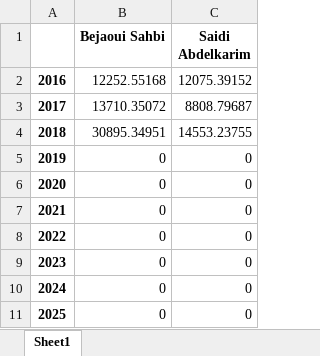
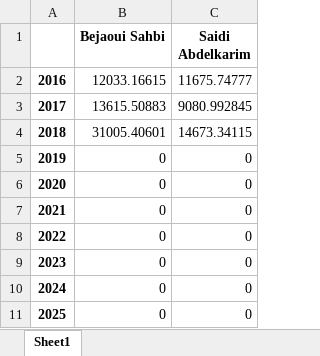
Before and after one commit to abenjemi/Commissions-Calculation, an Excel workbook: table4.xlsx, sheet Sheet1, drawn as a sheet; values as stored, in another font and other column widths than the file's, no borders; the diff names each change by its address in the sheet, - before the commit and + after, or states it on an @@ line.

```diff
--- a/table4.xlsx (sheet Sheet1)
+++ b/table4.xlsx (sheet Sheet1)
-B2 (Bejaoui Sahbi): 12252.55168
+B2 (Bejaoui Sahbi): 12033.16615
-C2 (Saidi Abdelkarim): 12075.39152
+C2 (Saidi Abdelkarim): 11675.74777
-B3 (Bejaoui Sahbi): 13710.35072
+B3 (Bejaoui Sahbi): 13615.50883
-C3 (Saidi Abdelkarim): 8808.79687
+C3 (Saidi Abdelkarim): 9080.992845
-B4 (Bejaoui Sahbi): 30895.34951
+B4 (Bejaoui Sahbi): 31005.40601
-C4 (Saidi Abdelkarim): 14553.23755
+C4 (Saidi Abdelkarim): 14673.34115
```
Also changed, not shown: output.xlsx, table2.xlsx, 3 other files.
